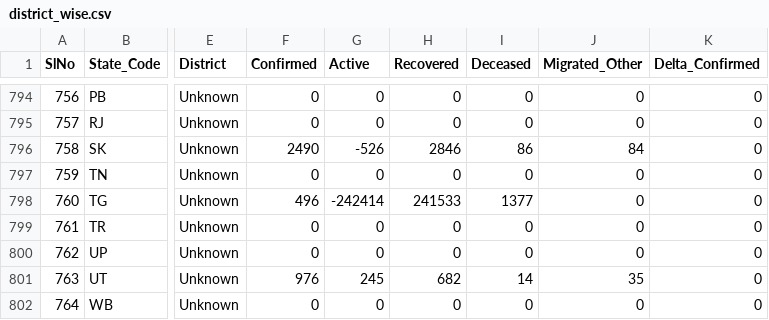
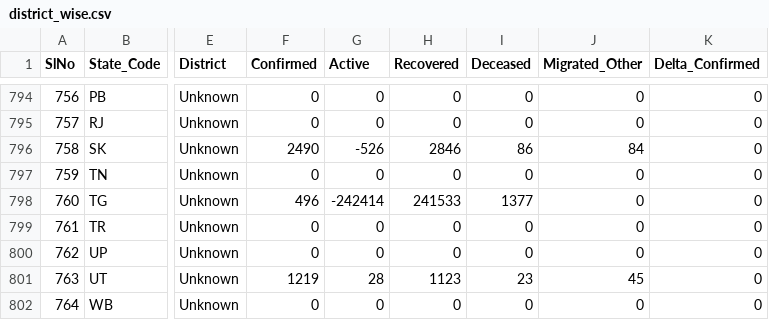
Before and after one commit to dvp-1/api, a CSV file: csv/latest/district_wise.csv, drawn as a sheet; only a part is shown, gaps mark what is left out; the diff names each change by its address in the sheet, - before the commit and + after, or states it on an @@ line.

```diff
--- a/csv/latest/district_wise.csv
+++ b/csv/latest/district_wise.csv
-F801 (Confirmed): 976
+F801 (Confirmed): 1219
-G801 (Active): 245
+G801 (Active): 28
-H801 (Recovered): 682
+H801 (Recovered): 1123
-I801 (Deceased): 14
+I801 (Deceased): 23
-J801 (Migrated_Other): 35
+J801 (Migrated_Other): 45
```
Also changed, not shown: csv/latest/raw_data19.csv, csv/latest/sources_list.csv, 30 other files.
